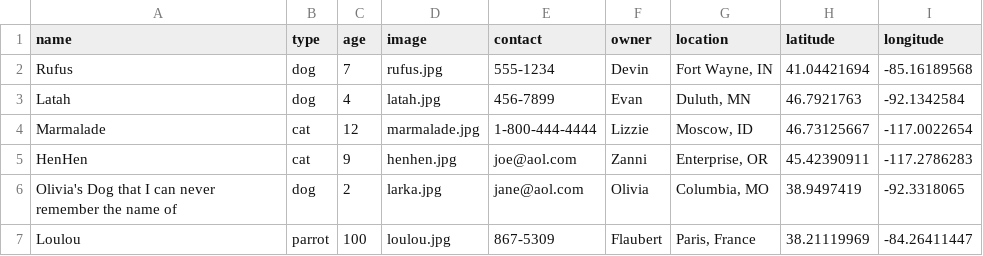
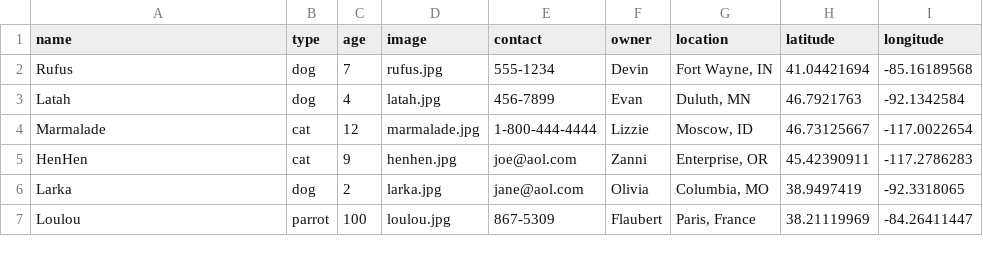
Before and after one commit to learn-static/foundations-4-computation, a CSV file: _data/pets.csv, drawn as a sheet.

```diff
--- a/_data/pets.csv
+++ b/_data/pets.csv
@@ -5,3 +5,3 @@ Marmalade,cat,12,marmalade.jpg,1-800-444-4444,Lizzie,"Moscow, ID",46.73125667,-1
 HenHen,cat,9,henhen.jpg,joe@aol.com,Zanni,"Enterprise, OR",45.42390911,-117.2786283
-Olivia's Dog that I can never remember the name of,dog,2,larka.jpg,jane@aol.com,Olivia,"Columbia, MO",38.9497419, -92.3318065
+Larka,dog,2,larka.jpg,jane@aol.com,Olivia,"Columbia, MO",38.9497419, -92.3318065
 Loulou,parrot,100,loulou.jpg,867-5309,Flaubert,"Paris, France",38.21119969,-84.26411447
```
Also changed, not shown: 3 other files.
